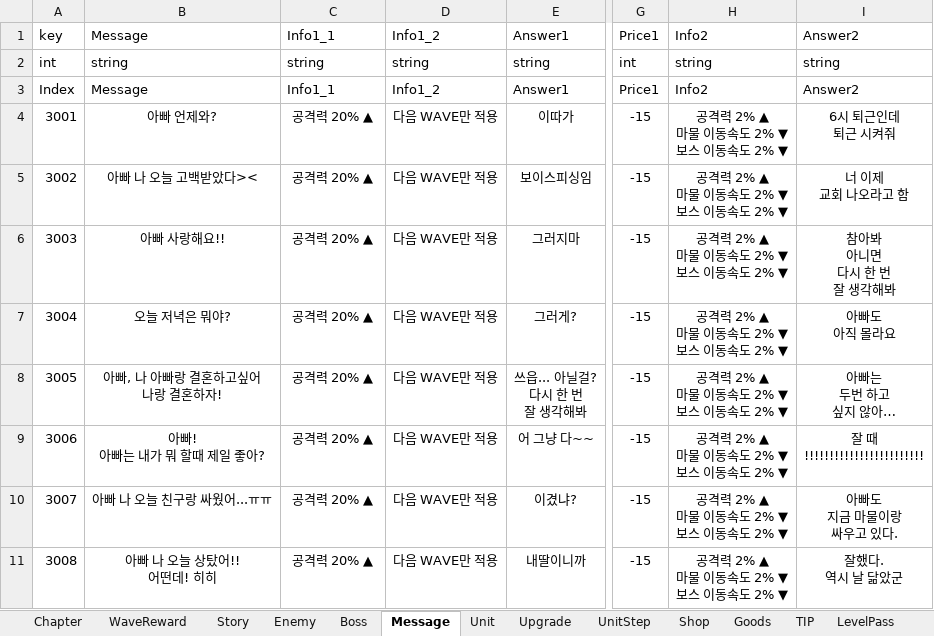
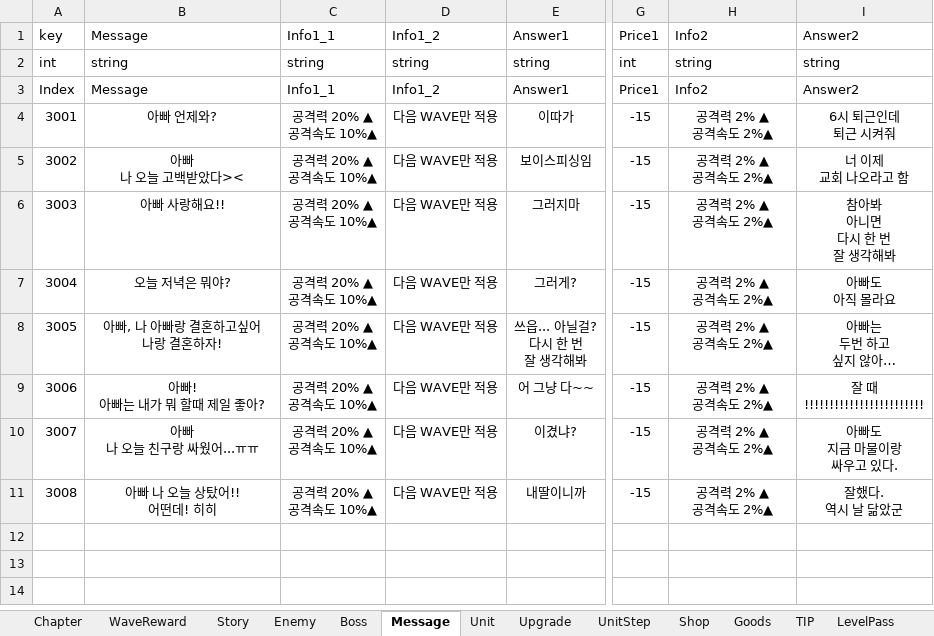
Before and after one commit to STlCA/OIlNamProject, an Excel workbook: RawData/excel_files/DataTable.xlsx, sheet Message, drawn as a sheet; only a part is shown, gaps mark what is left out; values as stored, in another font and other column widths than the file's, no borders; ↵ is a line break in a cell; the diff names each change by its address in the sheet, - before the commit and + after, or states it on an @@ line.

```diff
--- a/RawData/excel_files/DataTable.xlsx (sheet Message)
+++ b/RawData/excel_files/DataTable.xlsx (sheet Message)
-C4:C11: 공격력 20% ▲
+C4:C11: 공격력 20% ▲ ↵ 공격속도 10%▲
-H4:H11: 공격력 2% ▲ ↵ 마물 이동속도 2% ▼ ↵ 보스 이동속도 2% ▼
+H4:H11: 공격력 2% ▲ ↵ 공격속도 2%▲
-B5: 아빠 나 오늘 고백받았다><
+B5: 아빠 ↵ 나 오늘 고백받았다><
-B10: 아빠 나 오늘 친구랑 싸웠어...ㅠㅠ
+B10: 아빠 ↵ 나 오늘 친구랑 싸웠어...ㅠㅠ
```
Also changed, not shown: 6 other files.
